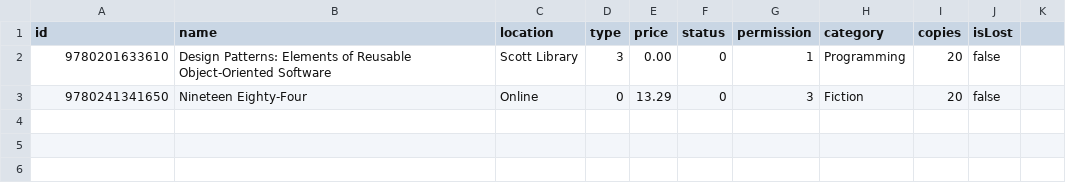
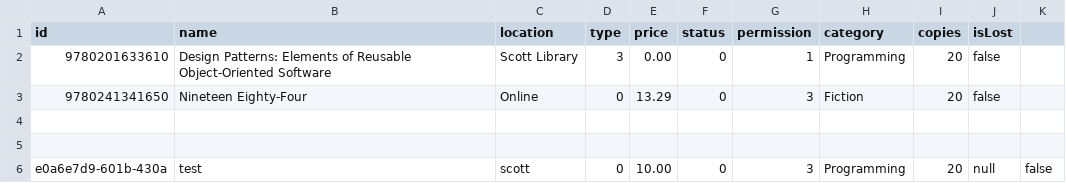
Before and after one commit to FShalaby/LibrarySystem, a CSV file: sandbox/db/items.csv, drawn as a sheet; the diff names each change by its address in the sheet, - before the commit and + after, or states it on an @@ line.

```diff
--- a/sandbox/db/items.csv
+++ b/sandbox/db/items.csv
+row 4: (empty)
+row 5: (empty)
+row 6: e0a6e7d9-601b-430a | test | scott | 0 | 10.00 | 0 | 3 | Programming | 20 | null | false
```
Also changed, not shown: 15 other files.
